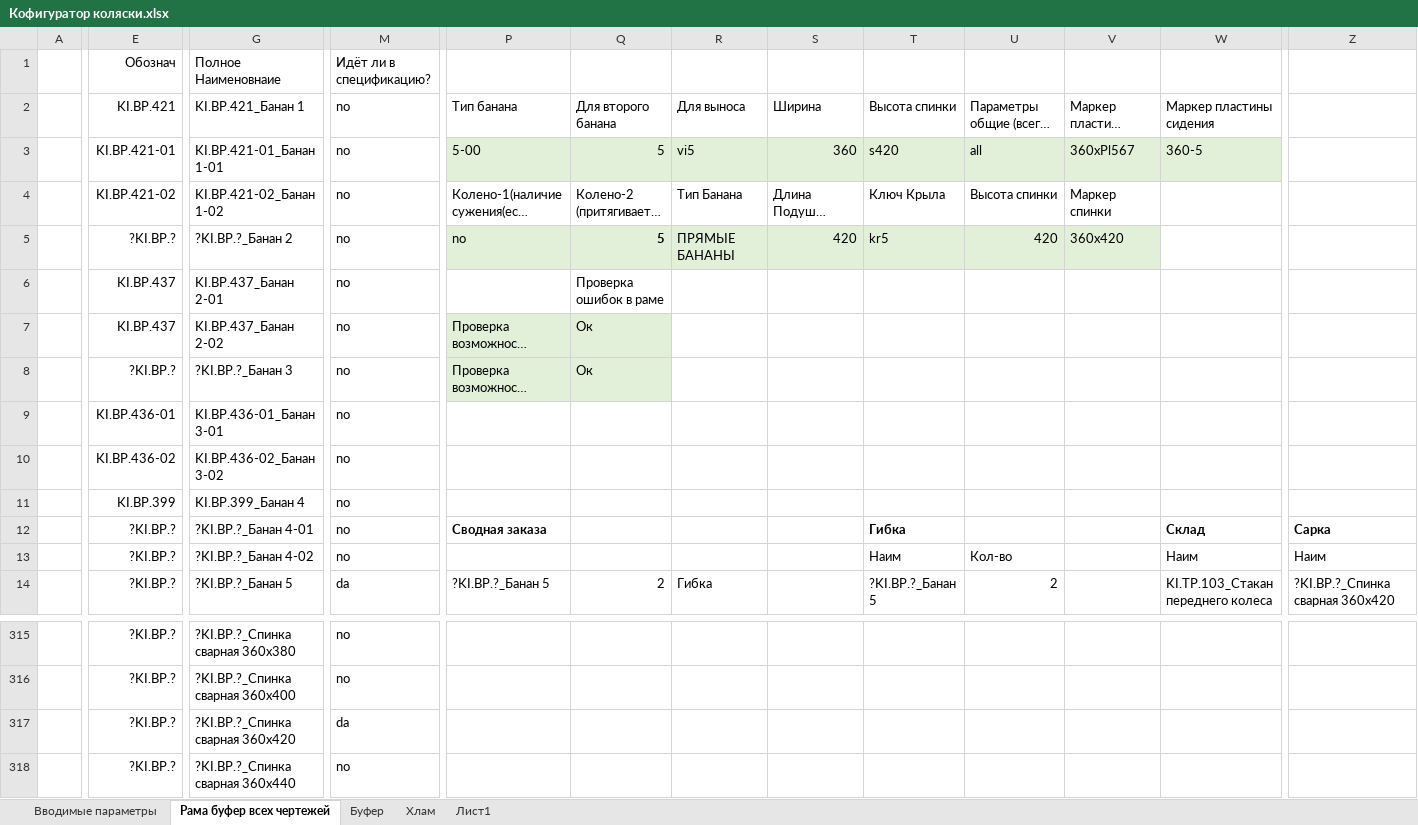
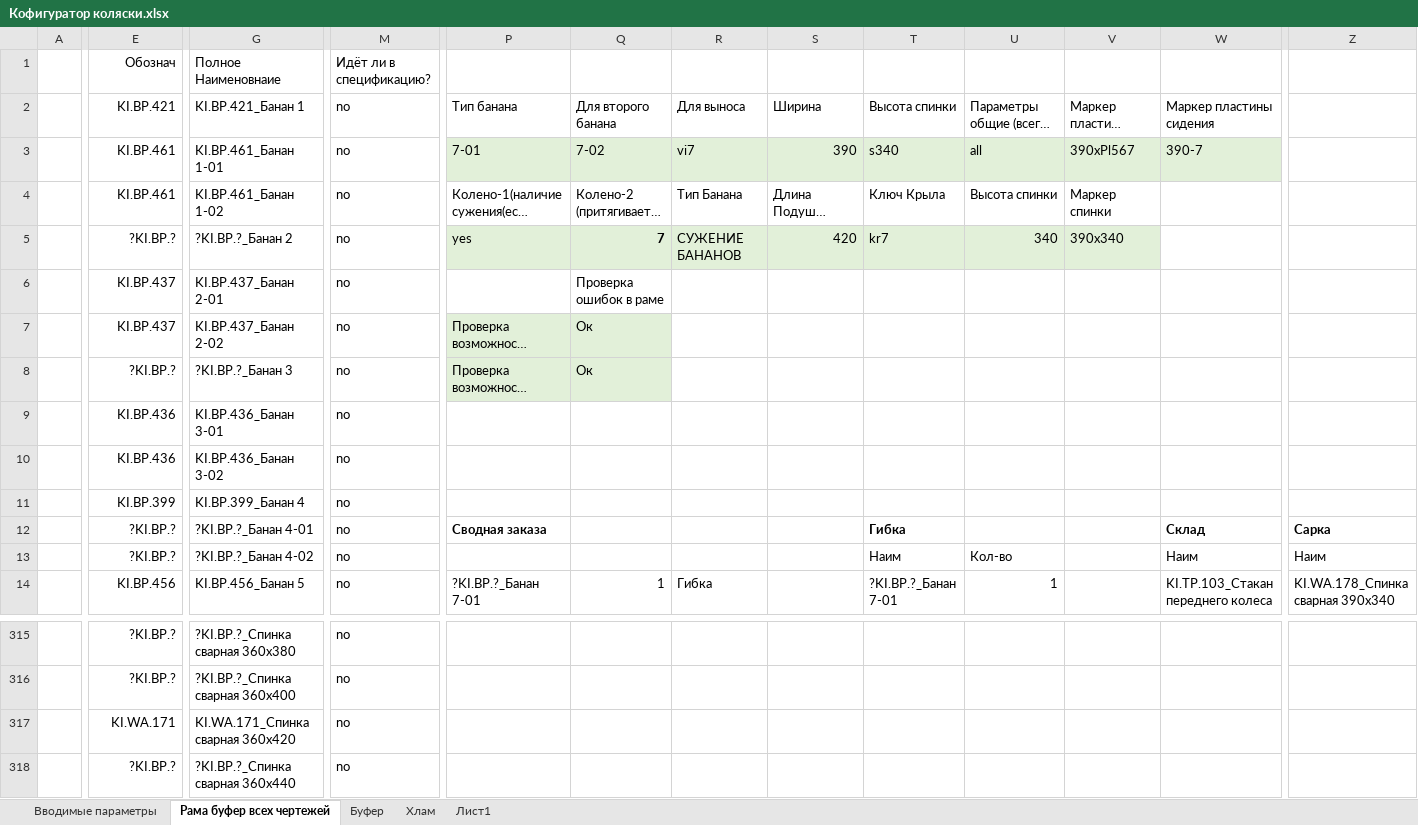
Before and after one commit to EshinV/Kinesis, an Excel workbook: Кофигуратор коляски.xlsx, sheet Рама буфер всех чертежей, drawn as a sheet; only a part is shown, gaps mark what is left out; long unchanged cells end in …; values as stored, in another font and other column widths than the file's, no borders; conditional formats and table styles not drawn; the diff covers the shown part only; the diff names each change by its address in the sheet, - before the commit and + after, or states it on an @@ line.

Commit message:
3.5

```diff
--- a/Кофигуратор коляски.xlsx (sheet Рама буфер всех чертежей)
+++ b/Кофигуратор коляски.xlsx (sheet Рама буфер всех чертежей)
-E3 (Обознач): KI.BP.421-01
+E3 (Обознач): KI.BP.461
-G3 (Полное Наименовнаие): KI.BP.421-01_Банан 1-01
+G3 (Полное Наименовнаие): KI.BP.461_Банан 1-01
-P3: 5-00
+P3: 7-01
-Q3: 5
+Q3: 7-02
-R3: vi5
+R3: vi7
-S3: 360
+S3: 390
-T3: s420
+T3: s340
-V3: 360хPl567
+V3: 390хPl567
-W3: 360-5
+W3: 390-7
-E4 (Обознач): KI.BP.421-02
+E4 (Обознач): KI.BP.461
-G4 (Полное Наименовнаие): KI.BP.421-02_Банан 1-02
+G4 (Полное Наименовнаие): KI.BP.461_Банан 1-02
-P5: no
+P5: yes
-Q5: 5
+Q5: 7
-R5: ПРЯМЫЕ БАНАНЫ
+R5: СУЖЕНИЕ БАНАНОВ
-T5: kr5
+T5: kr7
-U5: 420
+U5: 340
-V5: 360x420
+V5: 390x340
-E9 (Обознач): KI.BP.436-01
+E9 (Обознач): KI.BP.436
-G9 (Полное Наименовнаие): KI.BP.436-01_Банан 3-01
+G9 (Полное Наименовнаие): KI.BP.436_Банан 3-01
-E10 (Обознач): KI.BP.436-02
+E10 (Обознач): KI.BP.436
-G10 (Полное Наименовнаие): KI.BP.436-02_Банан 3-02
+G10 (Полное Наименовнаие): KI.BP.436_Банан 3-02
-E14 (Обознач): ?KI.BP.?
+E14 (Обознач): KI.BP.456
-G14 (Полное Наименовнаие): ?KI.BP.?_Банан 5
+G14 (Полное Наименовнаие): KI.BP.456_Банан 5
-M14 (Идёт ли в спецификацию?): da
+M14 (Идёт ли в спецификацию?): no
-P14: ?KI.BP.?_Банан 5
+P14: ?KI.BP.?_Банан 7-01
-Q14: 2
+Q14: 1
-T14: ?KI.BP.?_Банан 5
+T14: ?KI.BP.?_Банан 7-01
-U14: 2
+U14: 1
-Z14: ?KI.BP.?_Спинка сварная 360х420
+Z14: KI.WA.178_Спинка сварная 390х340
-E317 (Обознач): ?KI.BP.?
+E317 (Обознач): KI.WA.171
-G317 (Полное Наименовнаие): ?KI.BP.?_Спинка сварная 360х420
+G317 (Полное Наименовнаие): KI.WA.171_Спинка сварная 360х420
-M317 (Идёт ли в спецификацию?): da
+M317 (Идёт ли в спецификацию?): no
```
Also changed, not shown: 236 edited cells elsewhere in this sheet, sheet Вводимые параметры, sheet Буфер, formulas that keep their value.
